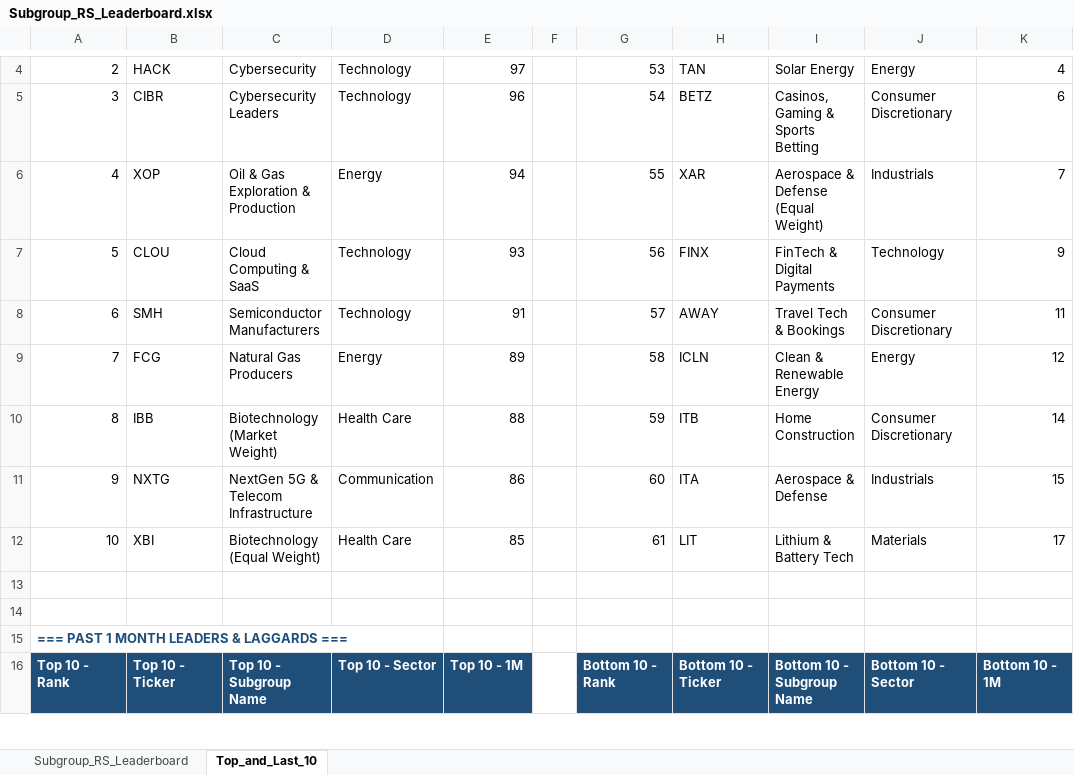
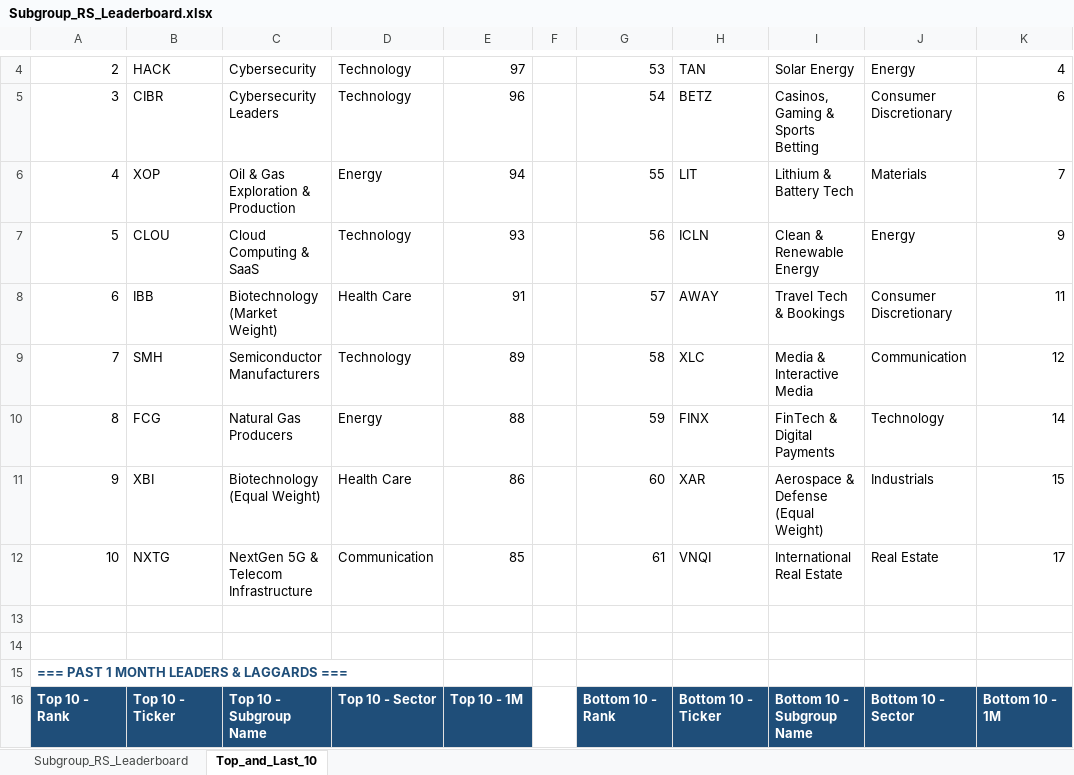
Before and after one commit to Jamesssurfer/SubGroup-Tracker, an Excel workbook: Subgroup_RS_Leaderboard.xlsx, sheet Top_and_Last_10, drawn as a sheet; only a part is shown, gaps mark what is left out; values as stored, in another font and other column widths than the file's, no borders; formulas without a stored value are shown as written; the diff covers the shown part only; the diff names each change by its address in the sheet, - before the commit and + after, or states it on an @@ line.

```diff
--- a/Subgroup_RS_Leaderboard.xlsx (sheet Top_and_Last_10)
+++ b/Subgroup_RS_Leaderboard.xlsx (sheet Top_and_Last_10)
-H6: XAR
+H6: LIT
-I6: Aerospace & Defense (Equal Weight)
+I6: Lithium & Battery Tech
-J6: Industrials
+J6: Materials
-H7: FINX
+H7: ICLN
-I7: FinTech & Digital Payments
+I7: Clean & Renewable Energy
-J7: Technology
+J7: Energy
-B8: SMH
+B8: IBB
-C8: Semiconductor Manufacturers
+C8: Biotechnology (Market Weight)
-D8: Technology
+D8: Health Care
-B9: FCG
+B9: SMH
-C9: Natural Gas Producers
+C9: Semiconductor Manufacturers
-D9: Energy
+D9: Technology
-H9: ICLN
+H9: XLC
-I9: Clean & Renewable Energy
+I9: Media & Interactive Media
-J9: Energy
+J9: Communication
-B10: IBB
+B10: FCG
-C10: Biotechnology (Market Weight)
+C10: Natural Gas Producers
-D10: Health Care
+D10: Energy
-H10: ITB
+H10: FINX
-I10: Home Construction
+I10: FinTech & Digital Payments
-J10: Consumer Discretionary
+J10: Technology
-B11: NXTG
+B11: XBI
-C11: NextGen 5G & Telecom Infrastructure
+C11: Biotechnology (Equal Weight)
-D11: Communication
+D11: Health Care
-H11: ITA
+H11: XAR
-I11: Aerospace & Defense
+I11: Aerospace & Defense (Equal Weight)
-B12: XBI
+B12: NXTG
-C12: Biotechnology (Equal Weight)
+C12: NextGen 5G & Telecom Infrastructure
-D12: Health Care
+D12: Communication
-H12: LIT
+H12: VNQI
-I12: Lithium & Battery Tech
+I12: International Real Estate
-J12: Materials
+J12: Real Estate
```
Also changed, not shown: 15 added rows, 15 removed rows and 147 edited cells elsewhere in this sheet, sheet Subgroup_RS_Leaderboard.
